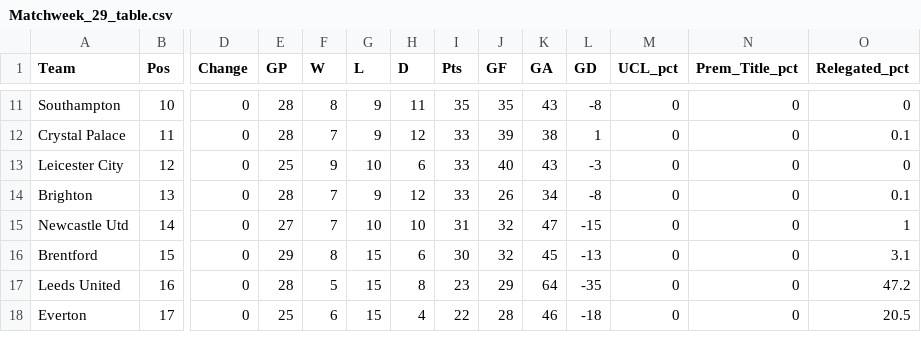
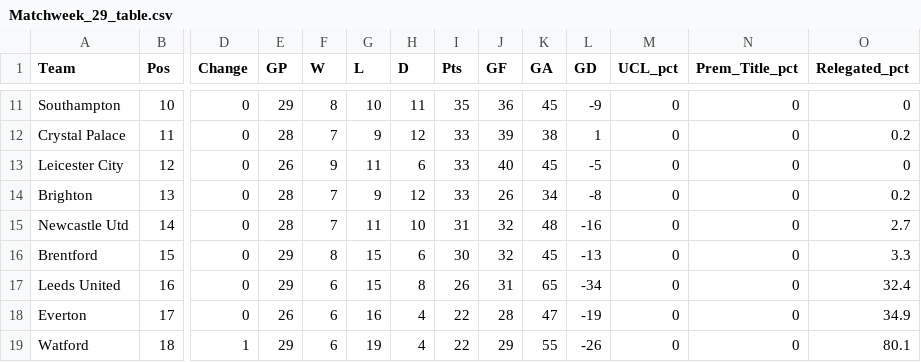
Before and after one commit to weaversd/EPL_2021-2022, a CSV file: current_table_output/Matchweek_29_table.csv, drawn as a sheet; only a part is shown, gaps mark what is left out; rows hold the shown columns only; the diff covers the shown part only; the diff names each change by its address in the sheet, - before the commit and + after, or states it on an @@ line.

```diff
--- a/current_table_output/Matchweek_29_table.csv
+++ b/current_table_output/Matchweek_29_table.csv
-E11 (GP): 28
+E11 (GP): 29
-G11 (L): 9
+G11 (L): 10
-J11 (GF): 35
+J11 (GF): 36
-K11 (GA): 43
+K11 (GA): 45
-L11 (GD): -8
+L11 (GD): -9
-O12 (Relegated_pct): 0.1
+O12 (Relegated_pct): 0.2
-E13 (GP): 25
+E13 (GP): 26
-G13 (L): 10
+G13 (L): 11
-K13 (GA): 43
+K13 (GA): 45
-L13 (GD): -3
+L13 (GD): -5
-O14 (Relegated_pct): 0.1
+O14 (Relegated_pct): 0.2
-E15 (GP): 27
+E15 (GP): 28
-G15 (L): 10
+G15 (L): 11
-K15 (GA): 47
+K15 (GA): 48
-L15 (GD): -15
+L15 (GD): -16
-O15 (Relegated_pct): 1
+O15 (Relegated_pct): 2.7
-O16 (Relegated_pct): 3.1
+O16 (Relegated_pct): 3.3
-E17 (GP): 28
+E17 (GP): 29
-F17 (W): 5
+F17 (W): 6
-I17 (Pts): 23
+I17 (Pts): 26
-J17 (GF): 29
+J17 (GF): 31
-K17 (GA): 64
+K17 (GA): 65
-L17 (GD): -35
+L17 (GD): -34
-O17 (Relegated_pct): 47.2
+O17 (Relegated_pct): 32.4
-E18 (GP): 25
+E18 (GP): 26
-G18 (L): 15
+G18 (L): 16
-K18 (GA): 46
+K18 (GA): 47
-L18 (GD): -18
+L18 (GD): -19
-O18 (Relegated_pct): 20.5
+O18 (Relegated_pct): 34.9
+row 19: Watford | 18 | 1 | 29 | 6 | 19 | 4 | 22 | 29 | 55 | -26 | 0 | 0 | 80.1
```
Also changed, not shown: 2 added rows, 3 removed rows and 37 edited cells elsewhere in this file, SPI_tables/Matchweek_29_SPI.csv, 35 other files.
